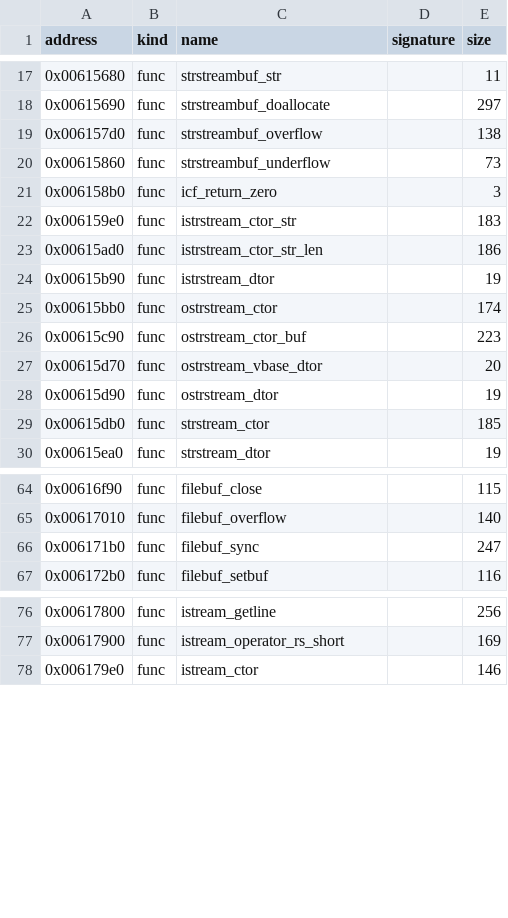
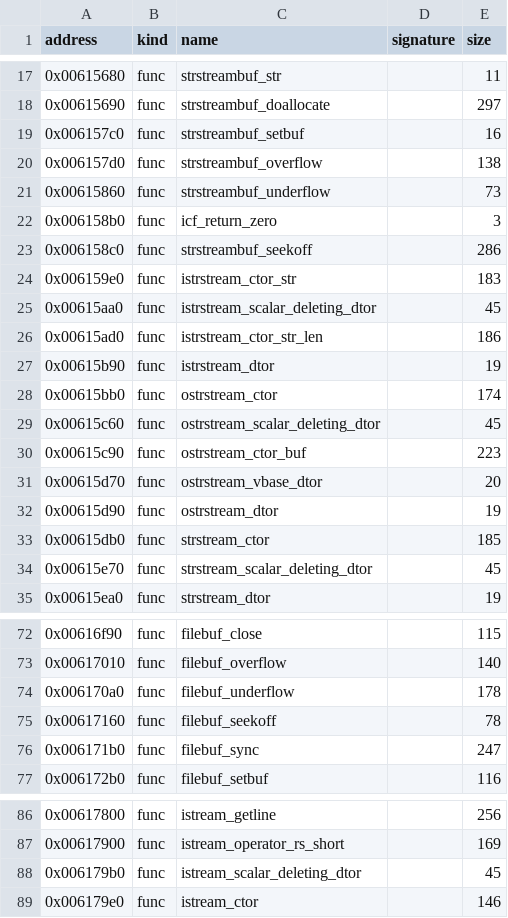
Before and after one commit to bicyclespokesperson/rebellion_modernized, a CSV file: symbols/symbols.csv, drawn as a sheet; only a part is shown, gaps mark what is left out; the diff covers the shown part only; the diff names each change by its address in the sheet, - before the commit and + after, or states it on an @@ line.

```diff
--- a/symbols/symbols.csv
+++ b/symbols/symbols.csv
+row 19: 0x006157c0 | func | strstreambuf_setbuf |  | 16
+row 23: 0x006158c0 | func | strstreambuf_seekoff |  | 286
+row 25: 0x00615aa0 | func | istrstream_scalar_deleting_dtor |  | 45
+row 29: 0x00615c60 | func | ostrstream_scalar_deleting_dtor |  | 45
+row 34: 0x00615e70 | func | strstream_scalar_deleting_dtor |  | 45
+row 74: 0x006170a0 | func | filebuf_underflow |  | 178
+row 75: 0x00617160 | func | filebuf_seekoff |  | 78
+row 88: 0x006179b0 | func | istream_scalar_deleting_dtor |  | 45
```
Also changed, not shown: 8 added rows elsewhere in this file, 6 other files.
